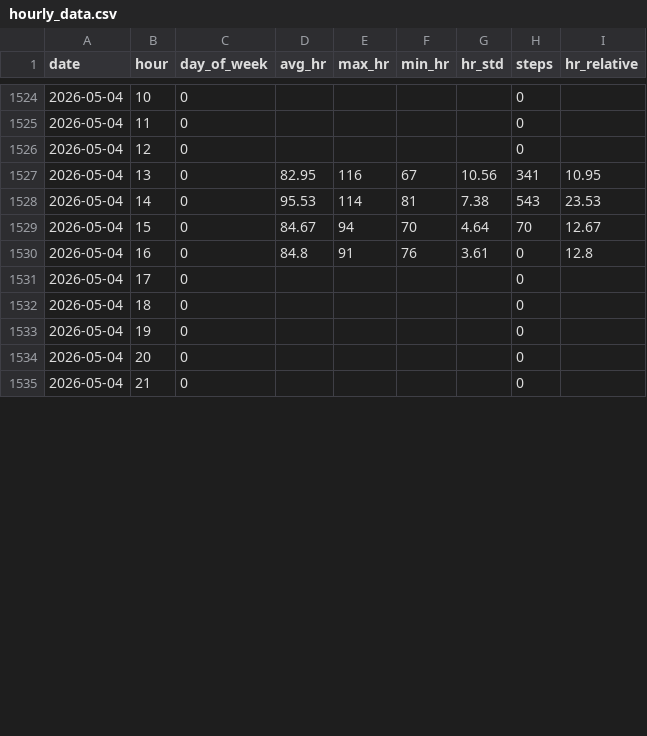
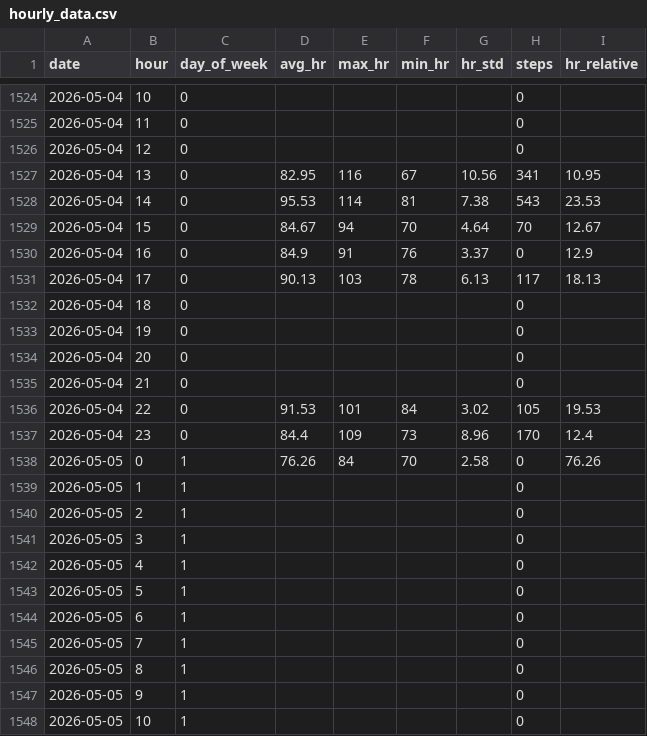
Before and after one commit to riyaaryan2004/minor2, a CSV file: Minor_1/ml/data/hourly_data.csv, drawn as a sheet; only a part is shown, gaps mark what is left out; the diff covers the shown part only.

```diff
--- a/Minor_1/ml/data/hourly_data.csv
+++ b/Minor_1/ml/data/hourly_data.csv
@@ -1529,4 +1529,4 @@ date,hour,day_of_week,avg_hr,max_hr,min_hr,hr_std,steps,hr_relative
 2026-05-04,15,0,84.67,94,70,4.64,70,12.67
-2026-05-04,16,0,84.8,91,76,3.61,0,12.8
-2026-05-04,17,0,,,,,0,
+2026-05-04,16,0,84.9,91,76,3.37,0,12.9
+2026-05-04,17,0,90.13,103,78,6.13,117,18.13
 2026-05-04,18,0,,,,,0,
@@ -1535 +1535,14 @@ date,hour,day_of_week,avg_hr,max_hr,min_hr,hr_std,steps,hr_relative
 2026-05-04,21,0,,,,,0,
+2026-05-04,22,0,91.53,101,84,3.02,105,19.53
+2026-05-04,23,0,84.4,109,73,8.96,170,12.4
+2026-05-05,0,1,76.26,84,70,2.58,0,76.26
+2026-05-05,1,1,,,,,0,
+2026-05-05,2,1,,,,,0,
+2026-05-05,3,1,,,,,0,
+2026-05-05,4,1,,,,,0,
+2026-05-05,5,1,,,,,0,
+2026-05-05,6,1,,,,,0,
+2026-05-05,7,1,,,,,0,
+2026-05-05,8,1,,,,,0,
+2026-05-05,9,1,,,,,0,
+2026-05-05,10,1,,,,,0,
```
Also changed, not shown: 11 added rows and 4 edited cells elsewhere in this file, Minor_1/ml/data/daily_data.csv, 18 other files.
